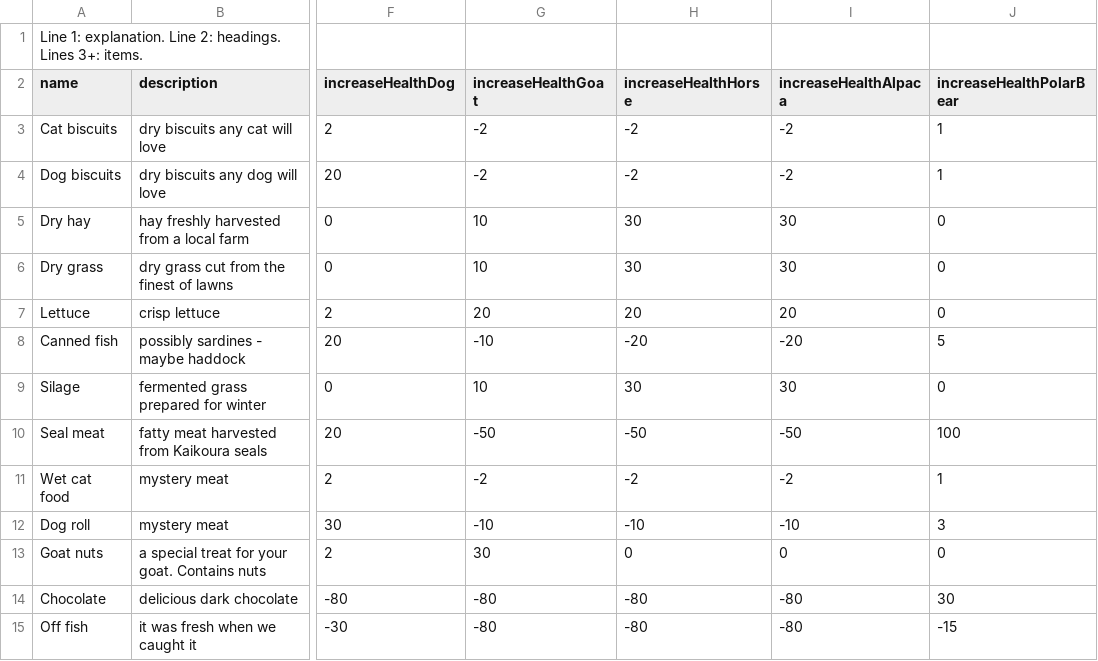
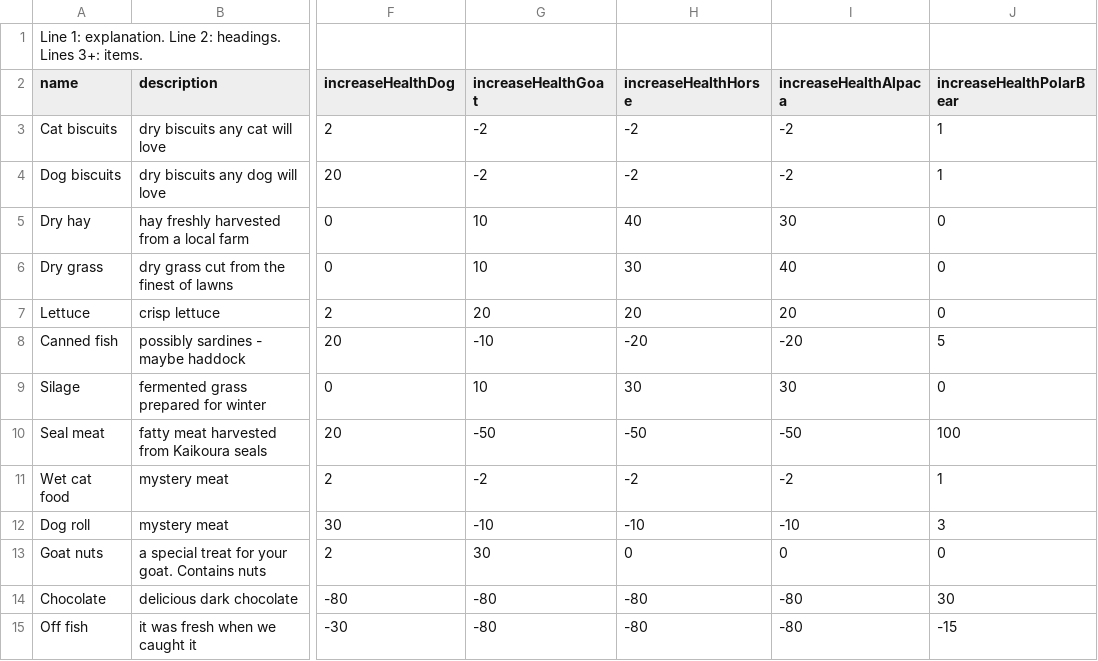
Before and after one commit to olliechick/VirtualPetsAssignment, a CSV file: src/foodData.csv, drawn as a sheet; only a part is shown, gaps mark what is left out; the diff names each change by its address in the sheet, - before the commit and + after, or states it on an @@ line.

```diff
--- a/src/foodData.csv
+++ b/src/foodData.csv
-H5 (increaseHealthHorse): 30
+H5 (increaseHealthHorse): 40
-I6 (increaseHealthAlpaca): 30
+I6 (increaseHealthAlpaca): 40
```
Also changed, not shown: src/petData.csv, src/toyData.csv.
